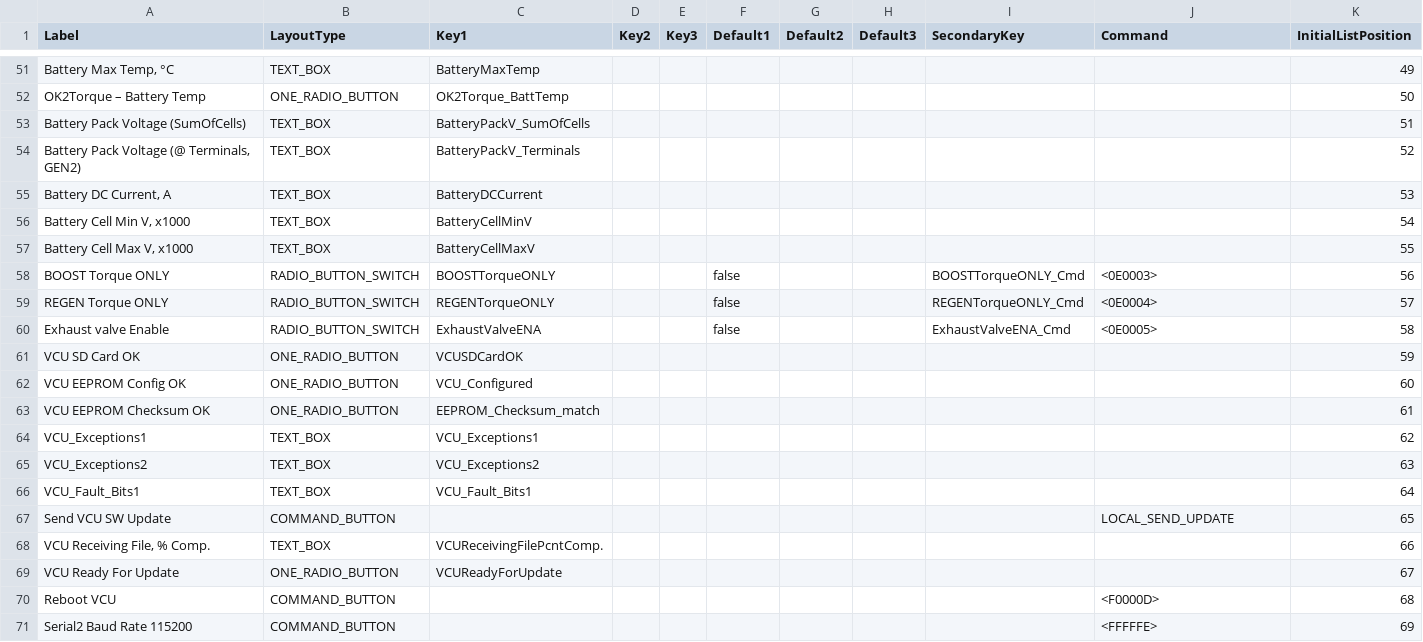
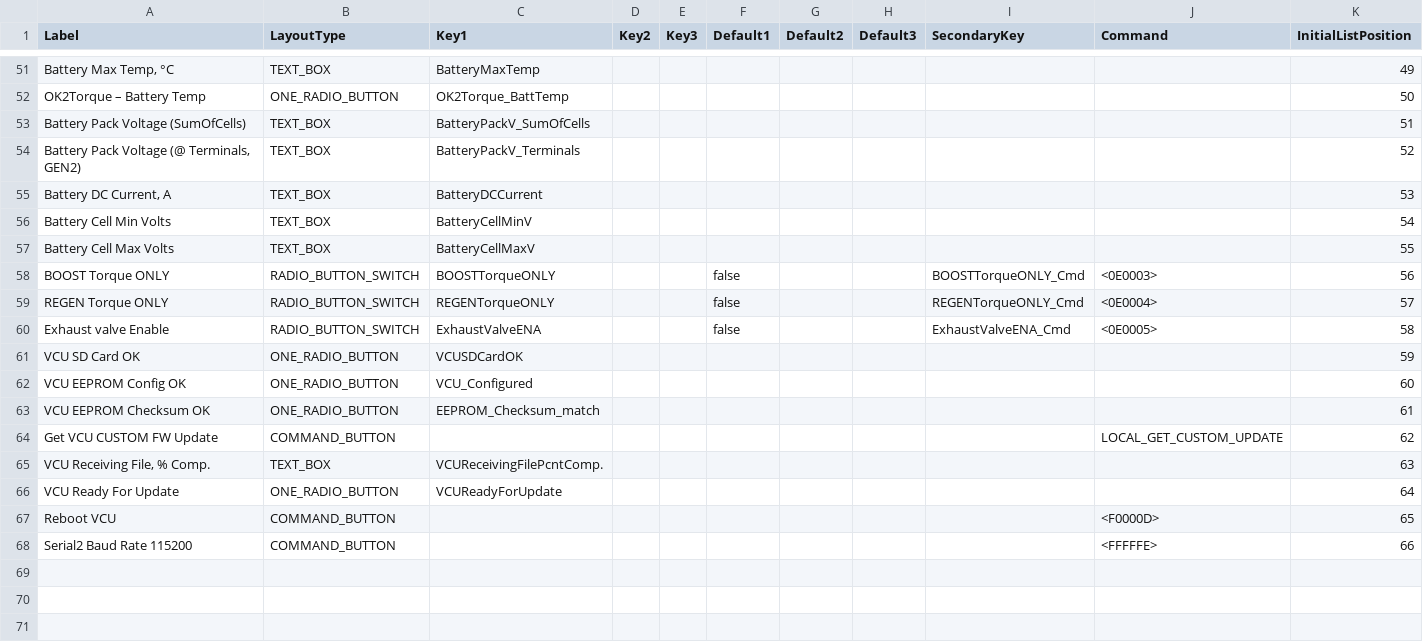
Before and after one commit to Vonnen/Release, a CSV file: STATUS_LIST.csv, drawn as a sheet; only a part is shown, gaps mark what is left out.

Commit message:
v0.1.1.122.2

```diff
--- a/STATUS_LIST.csv
+++ b/STATUS_LIST.csv
@@ -55,4 +55,4 @@ Battery Pack Voltage (SumOfCells),TEXT_BOX,BatteryPackV_SumOfCells,,,,,,,,51
 "Battery DC Current, A",TEXT_BOX,BatteryDCCurrent,,,,,,,,53
-"Battery Cell Min V, x1000",TEXT_BOX,BatteryCellMinV,,,,,,,,54
-"Battery Cell Max V, x1000",TEXT_BOX,BatteryCellMaxV,,,,,,,,55
+Battery Cell Min Volts,TEXT_BOX,BatteryCellMinV,,,,,,,,54
+Battery Cell Max Volts,TEXT_BOX,BatteryCellMaxV,,,,,,,,55
 BOOST Torque ONLY,RADIO_BUTTON_SWITCH,BOOSTTorqueONLY,,,false,,,BOOSTTorqueONLY_Cmd,<0E0003>,56
@@ -63,9 +63,6 @@ VCU EEPROM Config OK,ONE_RADIO_BUTTON,VCU_Configured,,,,,,,,60
 VCU EEPROM Checksum OK,ONE_RADIO_BUTTON,EEPROM_Checksum_match,,,,,,,,61
-VCU_Exceptions1,TEXT_BOX,VCU_Exceptions1,,,,,,,,62
-VCU_Exceptions2,TEXT_BOX,VCU_Exceptions2,,,,,,,,63
-VCU_Fault_Bits1,TEXT_BOX,VCU_Fault_Bits1,,,,,,,,64
-Send VCU SW Update,COMMAND_BUTTON,,,,,,,,LOCAL_SEND_UPDATE,65
-"VCU Receiving File, % Comp.",TEXT_BOX,VCUReceivingFilePcntComp.,,,,,,,,66
-VCU Ready For Update,ONE_RADIO_BUTTON,VCUReadyForUpdate,,,,,,,,67
-Reboot VCU,COMMAND_BUTTON,,,,,,,,<F0000D>,68
-Serial2 Baud Rate 115200,COMMAND_BUTTON,,,,,,,,<FFFFFE>,69
+Get VCU CUSTOM FW Update,COMMAND_BUTTON,,,,,,,,LOCAL_GET_CUSTOM_UPDATE,62
+"VCU Receiving File, % Comp.",TEXT_BOX,VCUReceivingFilePcntComp.,,,,,,,,63
+VCU Ready For Update,ONE_RADIO_BUTTON,VCUReadyForUpdate,,,,,,,,64
+Reboot VCU,COMMAND_BUTTON,,,,,,,,<F0000D>,65
+Serial2 Baud Rate 115200,COMMAND_BUTTON,,,,,,,,<FFFFFE>,66
```
